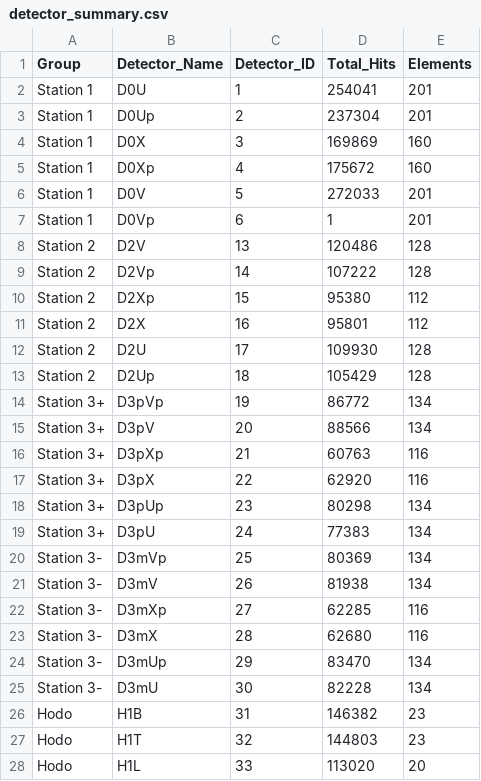
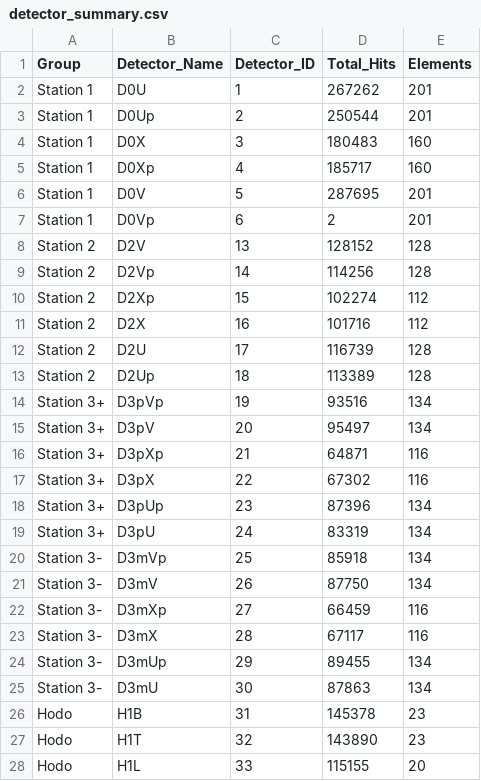
Before and after one commit to uva-spin/QT-Do-Not-Use, a CSV file: Devin/Data_Viewing/QTracker_Station_Occupancies/detector_summary.csv, drawn as a sheet; only a part is shown; the diff covers the shown part only.

```diff
--- a/Devin/Data_Viewing/QTracker_Station_Occupancies/detector_summary.csv
+++ b/Devin/Data_Viewing/QTracker_Station_Occupancies/detector_summary.csv
@@ -1,28 +1,28 @@
 Group,Detector_Name,Detector_ID,Total_Hits,Elements
-Station 1,D0U,1,254041,201
-Station 1,D0Up,2,237304,201
-Station 1,D0X,3,169869,160
-Station 1,D0Xp,4,175672,160
-Station 1,D0V,5,272033,201
-Station 1,D0Vp,6,1,201
-Station 2,D2V,13,120486,128
-Station 2,D2Vp,14,107222,128
-Station 2,D2Xp,15,95380,112
-Station 2,D2X,16,95801,112
-Station 2,D2U,17,109930,128
-Station 2,D2Up,18,105429,128
-Station 3+,D3pVp,19,86772,134
-Station 3+,D3pV,20,88566,134
-Station 3+,D3pXp,21,60763,116
-Station 3+,D3pX,22,62920,116
-Station 3+,D3pUp,23,80298,134
-Station 3+,D3pU,24,77383,134
-Station 3-,D3mVp,25,80369,134
-Station 3-,D3mV,26,81938,134
-Station 3-,D3mXp,27,62285,116
-Station 3-,D3mX,28,62680,116
-Station 3-,D3mUp,29,83470,134
-Station 3-,D3mU,30,82228,134
-Hodo,H1B,31,146382,23
-Hodo,H1T,32,144803,23
-Hodo,H1L,33,113020,20
+Station 1,D0U,1,267262,201
+Station 1,D0Up,2,250544,201
+Station 1,D0X,3,180483,160
+Station 1,D0Xp,4,185717,160
+Station 1,D0V,5,287695,201
+Station 1,D0Vp,6,2,201
+Station 2,D2V,13,128152,128
+Station 2,D2Vp,14,114256,128
+Station 2,D2Xp,15,102274,112
+Station 2,D2X,16,101716,112
+Station 2,D2U,17,116739,128
+Station 2,D2Up,18,113389,128
+Station 3+,D3pVp,19,93516,134
+Station 3+,D3pV,20,95497,134
+Station 3+,D3pXp,21,64871,116
+Station 3+,D3pX,22,67302,116
+Station 3+,D3pUp,23,87396,134
+Station 3+,D3pU,24,83319,134
+Station 3-,D3mVp,25,85918,134
+Station 3-,D3mV,26,87750,134
+Station 3-,D3mXp,27,66459,116
+Station 3-,D3mX,28,67117,116
+Station 3-,D3mUp,29,89455,134
+Station 3-,D3mU,30,87863,134
+Hodo,H1B,31,145378,23
+Hodo,H1T,32,143890,23
+Hodo,H1L,33,115155,20
```
Also changed, not shown: 29 edited cells elsewhere in this file, Devin/Data_Viewing/QTracker_Station_Occupancies/total_hits_data.csv, 23 other files.
